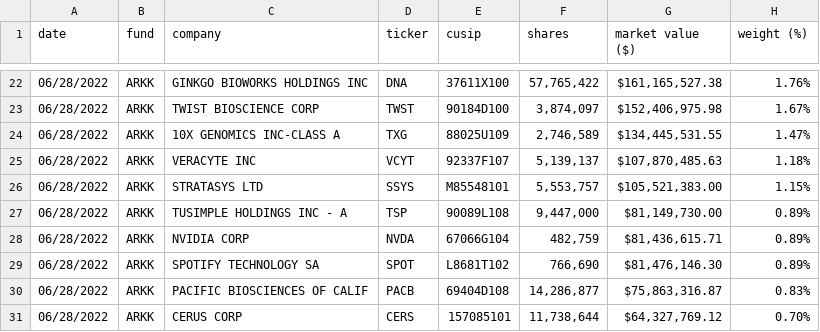
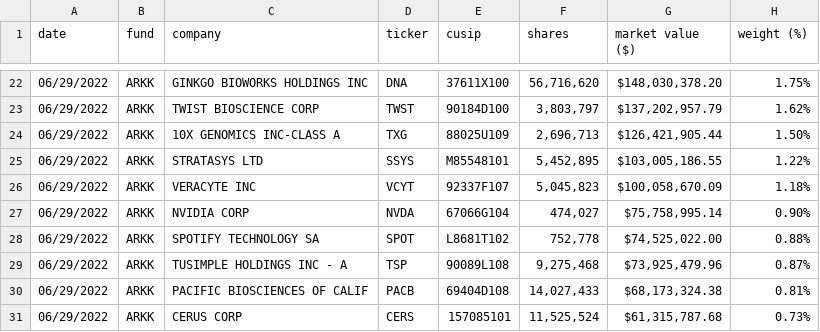
Before and after one commit to tsekityam/ark-funds-flat-data, a CSV file: raw/ARK_INNOVATION_ETF_ARKK_HOLDINGS.csv, drawn as a sheet; only a part is shown, gaps mark what is left out; the diff covers the shown part only.

Commit message:
Flat: latest data (2022-06-30T00:20:47.044Z) {   "date": "2022-06-30T00:20:47.044Z",   "files": [     {       "name": "ARK_INNOVATION_ETF_ARKK_HOLDINGS.csv",       "deltaBytes": 0,       "source": "https://ark-funds.com/wp-content/uploads/funds-etf-csv/ARK_INNOVATION_ETF_ARKK_HOLDINGS.csv"     },     {       "name": "raw/ARK_INNOVATION_ETF_ARKK_HOLDINGS.csv",       "deltaBytes": 0,       "source": "https://ark-funds.com/wp-content/uploads/funds-etf-csv/ARK_INNOVATION_ETF_ARKK_HOLDINGS.csv"     },     {       "name": "ARK_TRANSPARENCY_ETF_CTRU_HOLDINGS.csv",       "deltaBytes": 2,       "source": "https://ark-funds.com/wp-content/uploads/funds-etf-csv/ARK_TRANSPARENCY_ETF_CTRU_HOLDINGS.csv"     },     {       "name": "raw/ARK_TRANSPARENCY_ETF_CTRU_HOLDINGS.csv",       "deltaBytes": 2,       "source": "https://ark-funds.com/wp-content/uploads/funds-etf-csv/ARK_TRANSPARENCY_ETF_CTRU_HOLDINGS.csv"     }   ] }

```diff
--- a/raw/ARK_INNOVATION_ETF_ARKK_HOLDINGS.csv
+++ b/raw/ARK_INNOVATION_ETF_ARKK_HOLDINGS.csv
@@ -22,10 +22,10 @@ date,fund,company,ticker,cusip,shares,"market value ($)","weight (%)"
-06/28/2022,ARKK,"GINKGO BIOWORKS HOLDINGS INC",DNA,37611X100,"57,765,422","$161,165,527.38",1.76%
-06/28/2022,ARKK,"TWIST BIOSCIENCE CORP",TWST,90184D100,"3,874,097","$152,406,975.98",1.67%
-06/28/2022,ARKK,"10X GENOMICS INC-CLASS A",TXG,88025U109,"2,746,589","$134,445,531.55",1.47%
-06/28/2022,ARKK,"VERACYTE INC",VCYT,92337F107,"5,139,137","$107,870,485.63",1.18%
-06/28/2022,ARKK,"STRATASYS LTD",SSYS,M85548101,"5,553,757","$105,521,383.00",1.15%
-06/28/2022,ARKK,"TUSIMPLE HOLDINGS INC - A",TSP,90089L108,"9,447,000","$81,149,730.00",0.89%
-06/28/2022,ARKK,"NVIDIA CORP",NVDA,67066G104,"482,759","$81,436,615.71",0.89%
-06/28/2022,ARKK,"SPOTIFY TECHNOLOGY SA",SPOT,L8681T102,"766,690","$81,476,146.30",0.89%
-06/28/2022,ARKK,"PACIFIC BIOSCIENCES OF CALIF",PACB,69404D108,"14,286,877","$75,863,316.87",0.83%
-06/28/2022,ARKK,"CERUS CORP",CERS,157085101,"11,738,644","$64,327,769.12",0.70%
+06/29/2022,ARKK,"GINKGO BIOWORKS HOLDINGS INC",DNA,37611X100,"56,716,620","$148,030,378.20",1.75%
+06/29/2022,ARKK,"TWIST BIOSCIENCE CORP",TWST,90184D100,"3,803,797","$137,202,957.79",1.62%
+06/29/2022,ARKK,"10X GENOMICS INC-CLASS A",TXG,88025U109,"2,696,713","$126,421,905.44",1.50%
+06/29/2022,ARKK,"STRATASYS LTD",SSYS,M85548101,"5,452,895","$103,005,186.55",1.22%
+06/29/2022,ARKK,"VERACYTE INC",VCYT,92337F107,"5,045,823","$100,058,670.09",1.18%
+06/29/2022,ARKK,"NVIDIA CORP",NVDA,67066G104,"474,027","$75,758,995.14",0.90%
+06/29/2022,ARKK,"SPOTIFY TECHNOLOGY SA",SPOT,L8681T102,"752,778","$74,525,022.00",0.88%
+06/29/2022,ARKK,"TUSIMPLE HOLDINGS INC - A",TSP,90089L108,"9,275,468","$73,925,479.96",0.87%
+06/29/2022,ARKK,"PACIFIC BIOSCIENCES OF CALIF",PACB,69404D108,"14,027,433","$68,173,324.38",0.81%
+06/29/2022,ARKK,"CERUS CORP",CERS,157085101,"11,525,524","$61,315,787.68",0.73%
```
Also changed, not shown: 3 added rows, 3 removed rows and 89 edited cells elsewhere in this file, ARK_INNOVATION_ETF_ARKK_HOLDINGS.csv, ARK_TRANSPARENCY_ETF_CTRU_HOLDINGS.csv, 1 other file.
